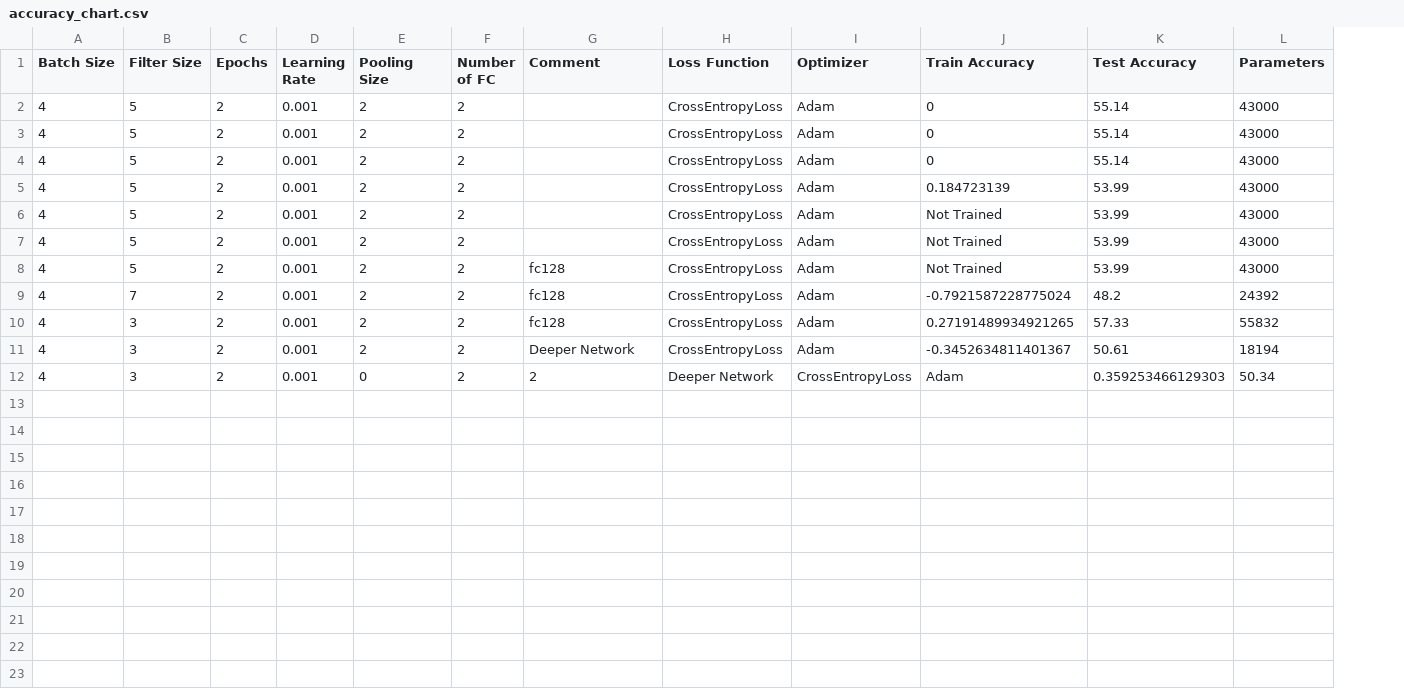
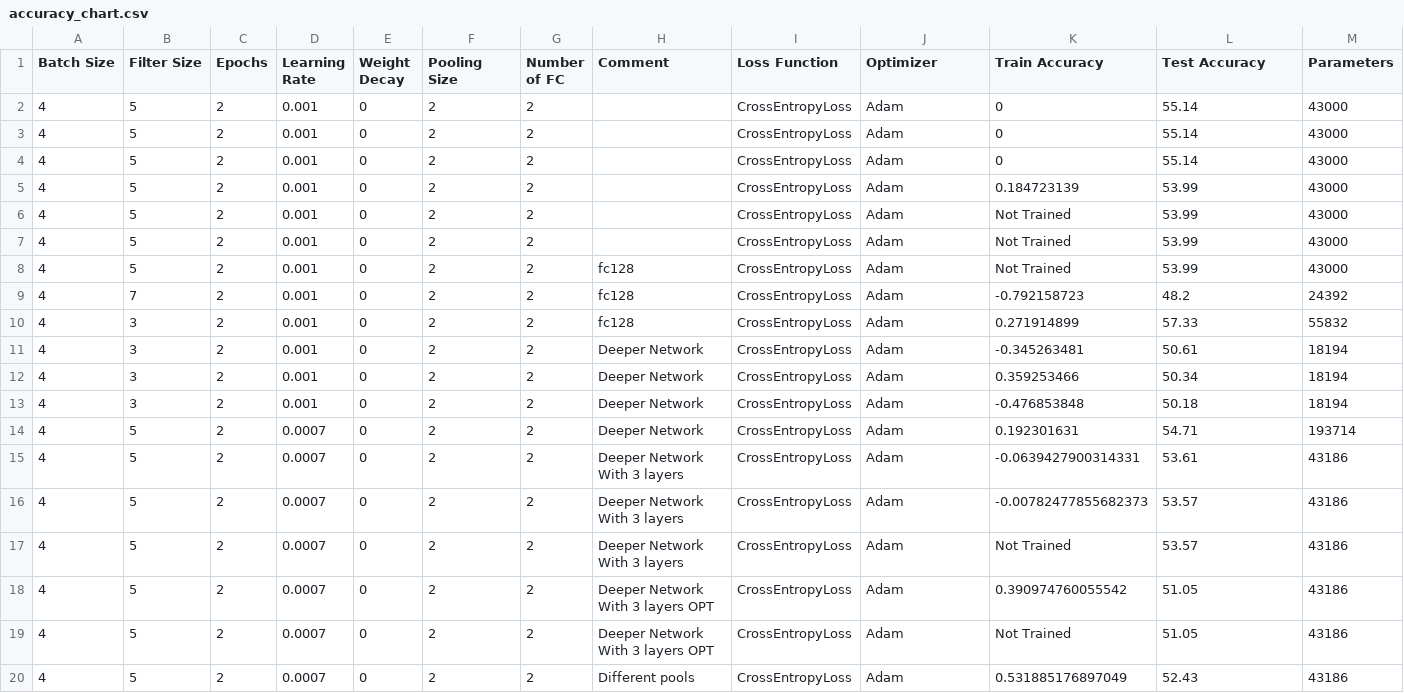
Before and after one commit to kariander1/FaceRecognition, a CSV file: accuracy_chart.csv, drawn as a sheet; only a part is shown; addresses are those after the commit; rows hold the shown columns only; the diff names each change by its address in the sheet, - before the commit and + after, or states it on an @@ line.

```diff
--- a/accuracy_chart.csv
+++ b/accuracy_chart.csv
+column E (Weight Decay), rows 2-11: all 0; row 13: 0
-K9 (Train Accuracy): -0.7921587228775024
+K9 (Train Accuracy): -0.792158723
-K10 (Train Accuracy): 0.27191489934921265
+K10 (Train Accuracy): 0.271914899
-K11 (Train Accuracy): -0.3452634811401367
+K11 (Train Accuracy): -0.345263481
+row 12: 4 | 3 | 2 | 0.001 | 0 | 2 | 2 | Deeper Network | CrossEntropyLoss | Adam | 0.359253466 | 50.34 | 18194
-F13 (Pooling Size): 0
+F13 (Pooling Size): 2
-H13 (Comment): 2
+H13 (Comment): Deeper Network
-I13 (Loss Function): Deeper Network
+I13 (Loss Function): CrossEntropyLoss
-J13 (Optimizer): CrossEntropyLoss
+J13 (Optimizer): Adam
-K13 (Train Accuracy): Adam
+K13 (Train Accuracy): -0.476853848
-L13 (Test Accuracy): 0.359253466129303
+L13 (Test Accuracy): 50.18
-M13 (Parameters): 50.34
+M13 (Parameters): 18194
+row 14: 4 | 5 | 2 | 0.0007 | 0 | 2 | 2 | Deeper Network | CrossEntropyLoss | Adam | 0.192301631 | 54.71 | 193714
+row 15: 4 | 5 | 2 | 0.0007 | 0 | 2 | 2 | Deeper Network With 3 layers | CrossEntropyLoss | Adam | -0.0639427900314331 | 53.61 | 43186
+row 16: 4 | 5 | 2 | 0.0007 | 0 | 2 | 2 | Deeper Network With 3 layers | CrossEntropyLoss | Adam | -0.00782477855682373 | 53.57 | 43186
+row 17: 4 | 5 | 2 | 0.0007 | 0 | 2 | 2 | Deeper Network With 3 layers | CrossEntropyLoss | Adam | Not Trained | 53.57 | 43186
+row 18: 4 | 5 | 2 | 0.0007 | 0 | 2 | 2 | Deeper Network With 3 layers OPT | CrossEntropyLoss | Adam | 0.390974760055542 | 51.05 | 43186
+row 19: 4 | 5 | 2 | 0.0007 | 0 | 2 | 2 | Deeper Network With 3 layers OPT | CrossEntropyLoss | Adam | Not Trained | 51.05 | 43186
+row 20: 4 | 5 | 2 | 0.0007 | 0 | 2 | 2 | Different pools | CrossEntropyLoss | Adam | 0.531885176897049 | 52.43 | 43186
```
Also changed, not shown: 2 other files.
